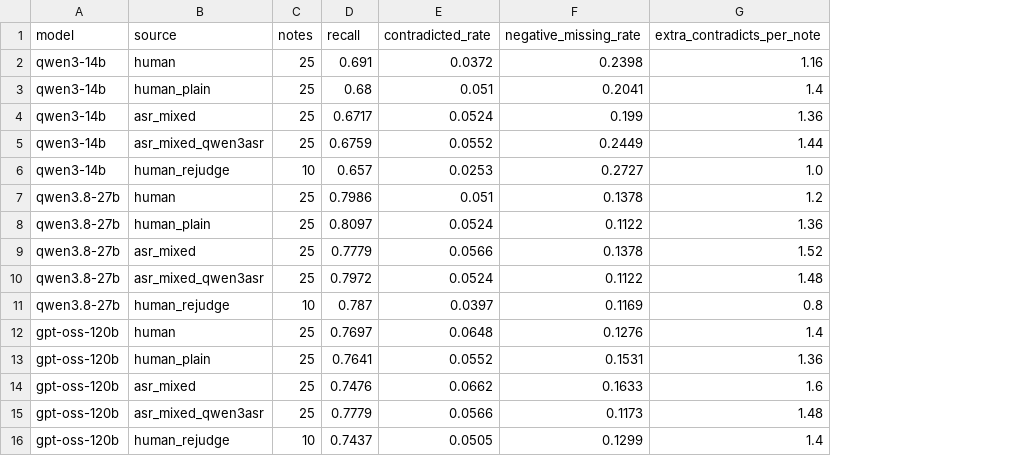
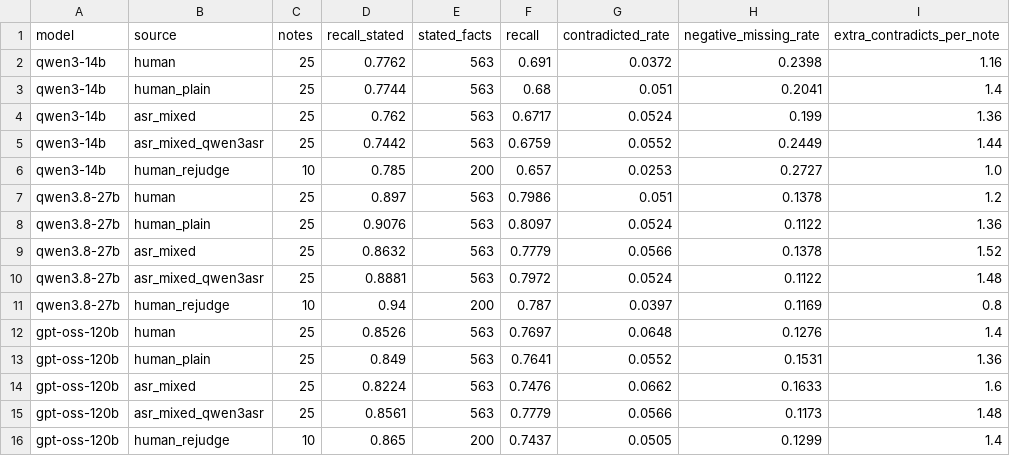
Before and after one commit to Fw93810/medical-asr-eval, a CSV file: results/notes/grid/grid_summary.csv, drawn as a sheet; only a part is shown; the diff names each change by its address in the sheet, - before the commit and + after, or states it on an @@ line.

```diff
--- a/results/notes/grid/grid_summary.csv
+++ b/results/notes/grid/grid_summary.csv
+column D (recall_stated), rows 2-16: 0.7762 | 0.7744 | 0.762 | 0.7442 | 0.785 | 0.897 | 0.9076 | 0.8632 | 0.8881 | 0.94 | 0.8526 | 0.849 | 0.8224 | 0.8561 | 0.865
+column E (stated_facts), rows 2-16: 563 | 563 | 563 | 563 | 200 | 563 | 563 | 563 | 563 | 200 | 563 | 563 | 563 | 563 | 200
```
Also changed, not shown: results/notes/grid/all/paired_summary.csv, results/notes/grid/heatmap.csv, 13 other files.
